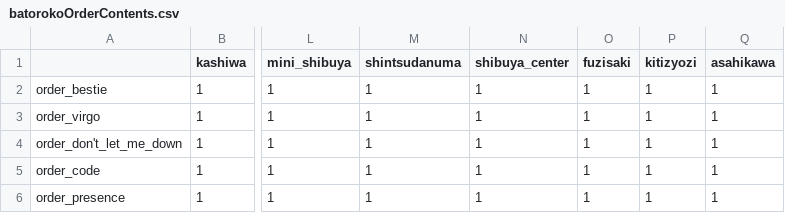
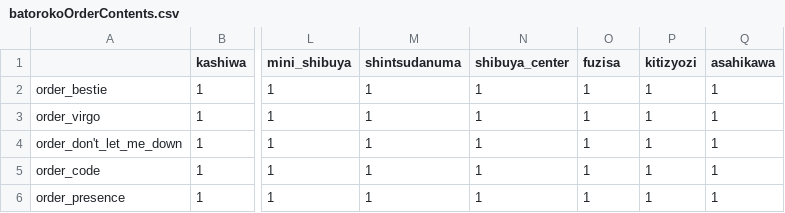
Before and after one commit to takaki-1st-re/1st-re.github.io, a CSV file: batorokoOrderContents.csv, drawn as a sheet; only a part is shown, gaps mark what is left out; the diff names each change by its address in the sheet, - before the commit and + after, or states it on an @@ line.

Commit message:
Update batorokoOrderContents.csv

```diff
--- a/batorokoOrderContents.csv
+++ b/batorokoOrderContents.csv
-O1: fuzisaki
+O1: fuzisa
```
